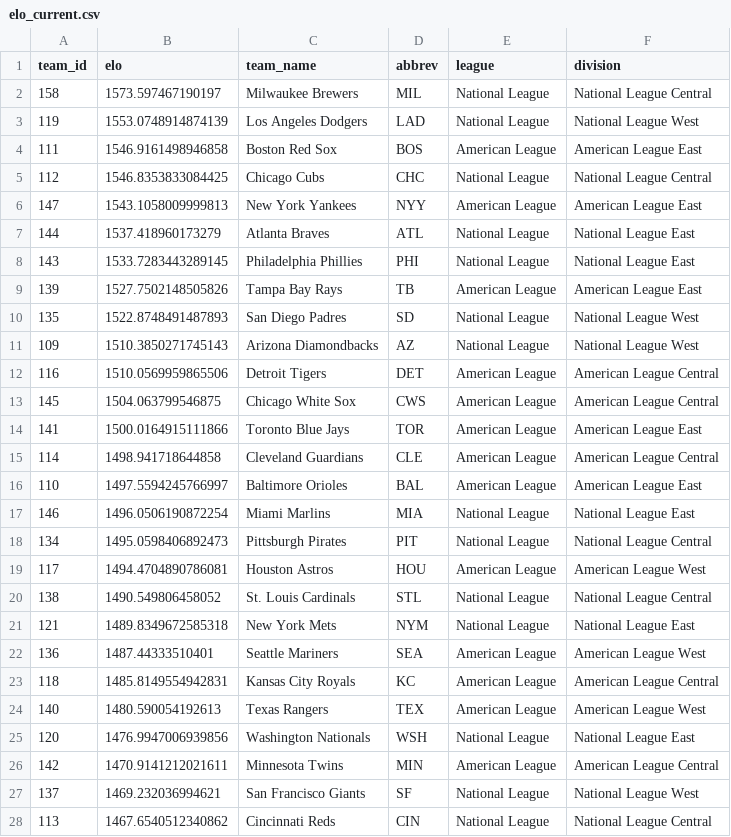
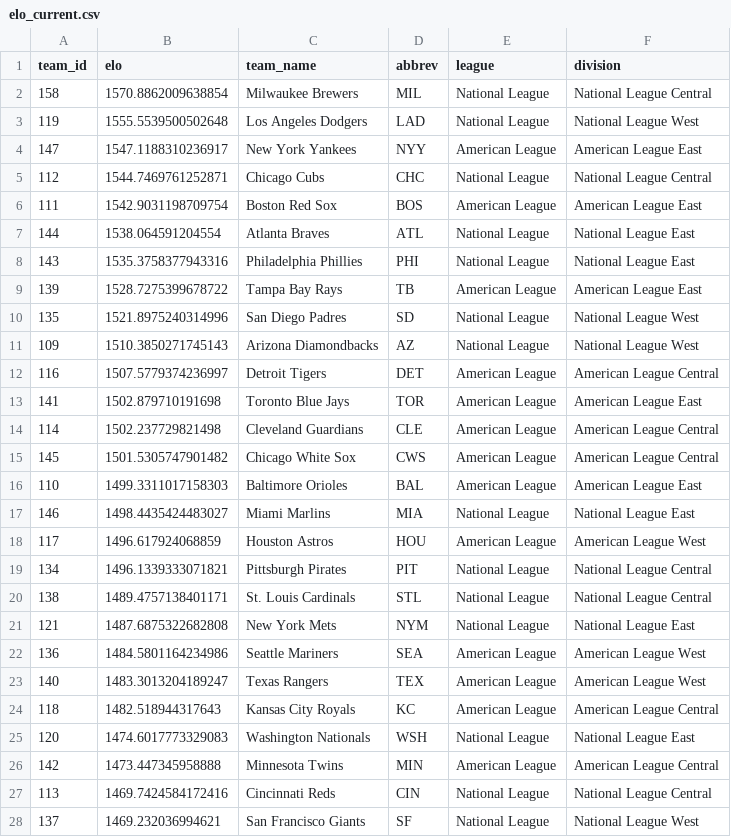
Before and after one commit to JarvisLee511/mlb-playoff-predictor-2026, a CSV file: outputs/elo_current.csv, drawn as a sheet; only a part is shown; the diff covers the shown part only.

```diff
--- a/outputs/elo_current.csv
+++ b/outputs/elo_current.csv
@@ -1,28 +1,28 @@
 team_id,elo,team_name,abbrev,league,division
-158,1573.597467190197,Milwaukee Brewers,MIL,National League,National League Central
-119,1553.0748914874139,Los Angeles Dodgers,LAD,National League,National League West
-111,1546.9161498946858,Boston Red Sox,BOS,American League,American League East
-112,1546.8353833084425,Chicago Cubs,CHC,National League,National League Central
-147,1543.1058009999813,New York Yankees,NYY,American League,American League East
-144,1537.418960173279,Atlanta Braves,ATL,National League,National League East
-143,1533.7283443289145,Philadelphia Phillies,PHI,National League,National League East
-139,1527.7502148505826,Tampa Bay Rays,TB,American League,American League East
-135,1522.8748491487893,San Diego Padres,SD,National League,National League West
+158,1570.8862009638854,Milwaukee Brewers,MIL,National League,National League Central
+119,1555.5539500502648,Los Angeles Dodgers,LAD,National League,National League West
+147,1547.1188310236917,New York Yankees,NYY,American League,American League East
+112,1544.7469761252871,Chicago Cubs,CHC,National League,National League Central
+111,1542.9031198709754,Boston Red Sox,BOS,American League,American League East
+144,1538.064591204554,Atlanta Braves,ATL,National League,National League East
+143,1535.3758377943316,Philadelphia Phillies,PHI,National League,National League East
+139,1528.7275399678722,Tampa Bay Rays,TB,American League,American League East
+135,1521.8975240314996,San Diego Padres,SD,National League,National League West
 109,1510.3850271745143,Arizona Diamondbacks,AZ,National League,National League West
-116,1510.0569959865506,Detroit Tigers,DET,American League,American League Central
-145,1504.063799546875,Chicago White Sox,CWS,American League,American League Central
-141,1500.0164915111866,Toronto Blue Jays,TOR,American League,American League East
-114,1498.941718644858,Cleveland Guardians,CLE,American League,American League Central
-110,1497.5594245766997,Baltimore Orioles,BAL,American League,American League East
-146,1496.0506190872254,Miami Marlins,MIA,National League,National League East
-134,1495.0598406892473,Pittsburgh Pirates,PIT,National League,National League Central
-117,1494.4704890786081,Houston Astros,HOU,American League,American League West
-138,1490.549806458052,St. Louis Cardinals,STL,National League,National League Central
-121,1489.8349672585318,New York Mets,NYM,National League,National League East
-136,1487.44333510401,Seattle Mariners,SEA,American League,American League West
-118,1485.8149554942831,Kansas City Royals,KC,American League,American League Central
-140,1480.590054192613,Texas Rangers,TEX,American League,American League West
-120,1476.9947006939856,Washington Nationals,WSH,National League,National League East
-142,1470.9141212021611,Minnesota Twins,MIN,American League,American League Central
+116,1507.5779374236997,Detroit Tigers,DET,American League,American League Central
+141,1502.879710191698,Toronto Blue Jays,TOR,American League,American League East
+114,1502.237729821498,Cleveland Guardians,CLE,American League,American League Central
+145,1501.5305747901482,Chicago White Sox,CWS,American League,American League Central
+110,1499.3311017158303,Baltimore Orioles,BAL,American League,American League East
+146,1498.4435424483027,Miami Marlins,MIA,National League,National League East
+117,1496.617924068859,Houston Astros,HOU,American League,American League West
+134,1496.1339333071821,Pittsburgh Pirates,PIT,National League,National League Central
+138,1489.4757138401171,St. Louis Cardinals,STL,National League,National League Central
+121,1487.6875322682808,New York Mets,NYM,National League,National League East
+136,1484.5801164234986,Seattle Mariners,SEA,American League,American League West
+140,1483.3013204189247,Texas Rangers,TEX,American League,American League West
+118,1482.518944317643,Kansas City Royals,KC,American League,American League Central
+120,1474.6017773329083,Washington Nationals,WSH,National League,National League East
+142,1473.447345958888,Minnesota Twins,MIN,American League,American League Central
+113,1469.7424584172416,Cincinnati Reds,CIN,National League,National League Central
 137,1469.232036994621,San Francisco Giants,SF,National League,National League West
-113,1467.6540512340862,Cincinnati Reds,CIN,National League,National League Central
```
Also changed, not shown: 3 edited cells elsewhere in this file, data/predictions_log.csv, data/probables.csv, 11 other files.
